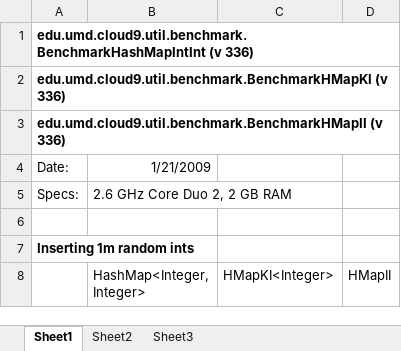
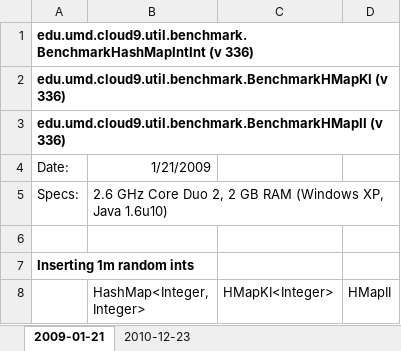
Before and after one commit to lintool/Cloud9, an Excel workbook: docs/content/map-benchmark.xlsx, sheet 2009-01-21, drawn as a sheet; only a part is shown; values as stored, in another font and other column widths than the file's, no borders; the diff names each change by its address in the sheet, - before the commit and + after, or states it on an @@ line.

```diff
--- a/docs/content/map-benchmark.xlsx (sheet 2009-01-21)
+++ b/docs/content/map-benchmark.xlsx (sheet 2009-01-21)
-sheet tab: Sheet1
+sheet tab: 2009-01-21
-sheet tab: Sheet2
+sheet tab: 2010-12-23
-sheet tab: Sheet3
-B5 (HashMap<Integer, Integer>): 2.6 GHz Core Duo 2, 2 GB RAM
+B5 (HashMap<Integer, Integer>): 2.6 GHz Core Duo 2, 2 GB RAM (Windows XP, Java 1.6u10)
```
Also changed, not shown: sheet 2010-12-23, 14 other files.
